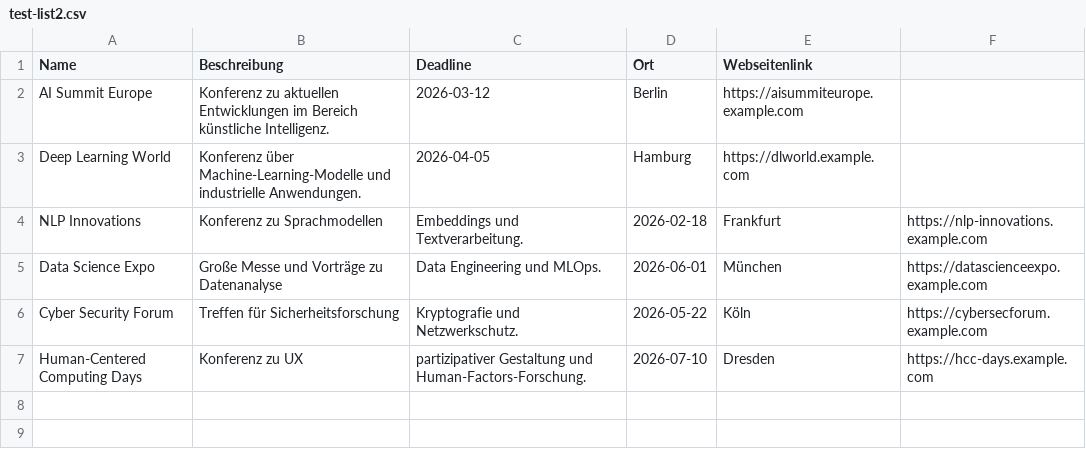
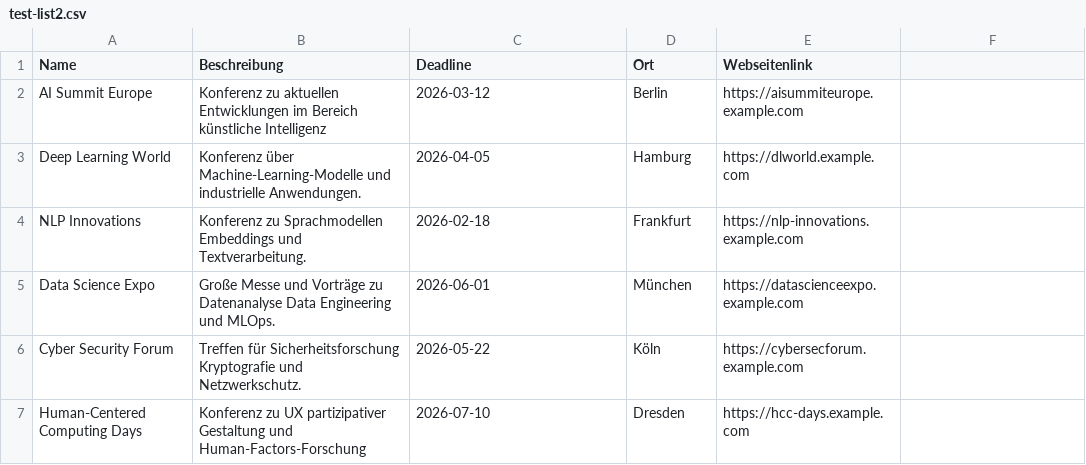
Before and after one commit to mtfmtf/Testi, a CSV file: docs/csv/test-list2.csv, drawn as a sheet.

```diff
--- a/docs/csv/test-list2.csv
+++ b/docs/csv/test-list2.csv
@@ -1,7 +1,7 @@
 Name,Beschreibung,Deadline,Ort,Webseitenlink
-AI Summit Europe,Konferenz zu aktuellen Entwicklungen im Bereich künstliche Intelligenz.,2026-03-12,Berlin,https://aisummiteurope.example.com
+AI Summit Europe,Konferenz zu aktuellen Entwicklungen im Bereich künstliche Intelligenz,2026-03-12,Berlin,https://aisummiteurope.example.com
 Deep Learning World,Konferenz über Machine-Learning-Modelle und industrielle Anwendungen.,2026-04-05,Hamburg,https://dlworld.example.com
-NLP Innovations,Konferenz zu Sprachmodellen, Embeddings und Textverarbeitung.,2026-02-18,Frankfurt,https://nlp-innovations.example.com
-Data Science Expo,Große Messe und Vorträge zu Datenanalyse, Data Engineering und MLOps.,2026-06-01,München,https://datascienceexpo.example.com
-Cyber Security Forum,Treffen für Sicherheitsforschung, Kryptografie und Netzwerkschutz.,2026-05-22,Köln,https://cybersecforum.example.com
-Human-Centered Computing Days,Konferenz zu UX, partizipativer Gestaltung und Human-Factors-Forschung.,2026-07-10,Dresden,https://hcc-days.example.com
+NLP Innovations,Konferenz zu Sprachmodellen  Embeddings und Textverarbeitung.,2026-02-18,Frankfurt,https://nlp-innovations.example.com
+Data Science Expo,Große Messe und Vorträge zu Datenanalyse  Data Engineering und MLOps.,2026-06-01,München,https://datascienceexpo.example.com
+Cyber Security Forum,Treffen für Sicherheitsforschung Kryptografie und Netzwerkschutz.,2026-05-22,Köln,https://cybersecforum.example.com
+Human-Centered Computing Days,Konferenz zu UX partizipativer Gestaltung und Human-Factors-Forschung,2026-07-10,Dresden,https://hcc-days.example.com
```
Also changed, not shown: 10 other files.
